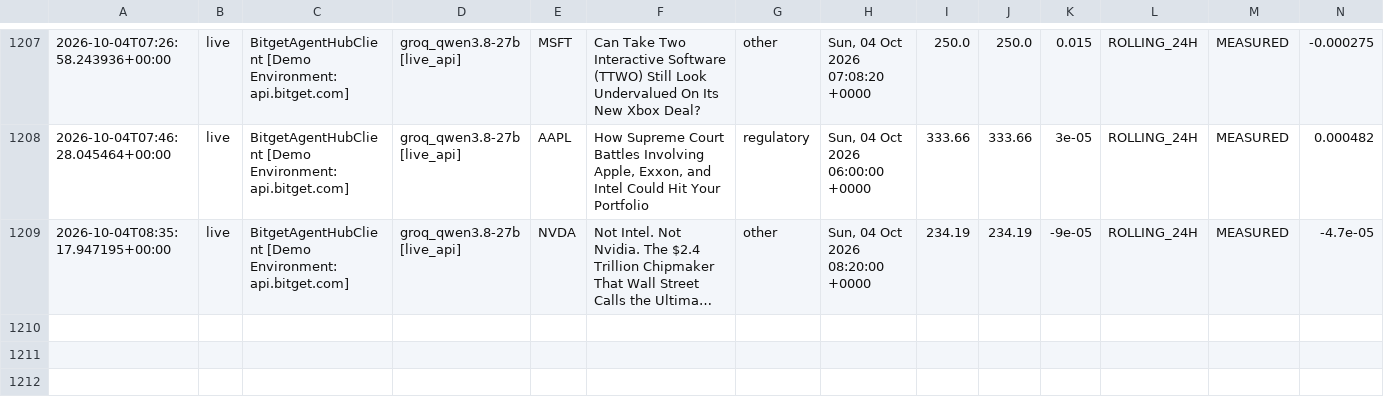
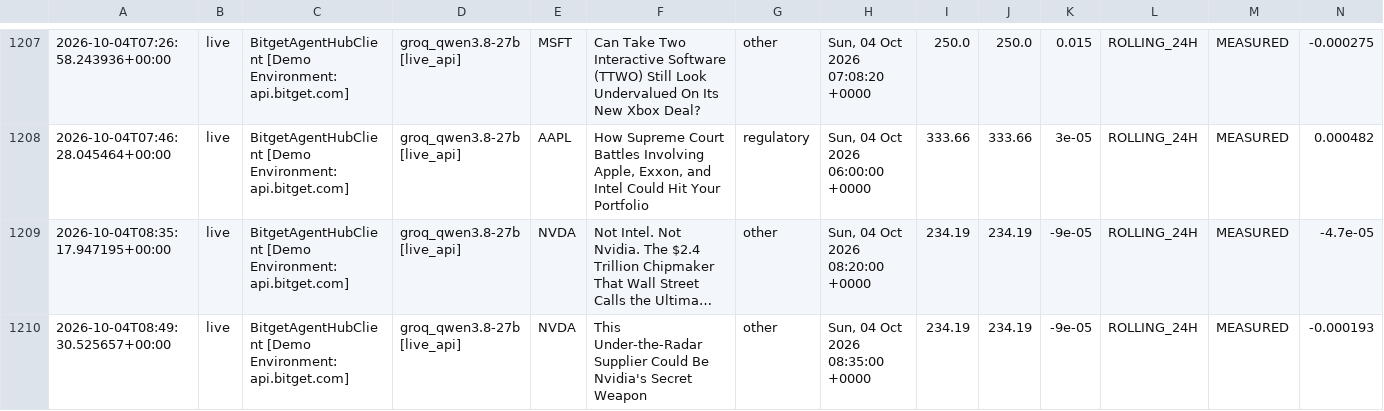
Before and after one commit to 0xSheriff/afterhours-sentinel, a CSV file: logs/sentinel_trades.csv, drawn as a sheet; only a part is shown, gaps mark what is left out; long unchanged cells end in …; rows hold the shown columns only; the diff names each change by its address in the sheet, - before the commit and + after, or states it on an @@ line.

Commit message:
telemetry: sync live trade records (1199 records)

```diff
--- a/logs/sentinel_trades.csv
+++ b/logs/sentinel_trades.csv
+row 1210: 2026-10-04T08:49:30.525657+00:00 | live | BitgetAgentHubClient [Demo Environment: api.bitget.com] | groq_qwen3.8-27b [live_api] | NVDA | This Under-the-Radar Supplier Could Be Nvidia's Secret Weapon | other | Sun, 04 Oct 2026 08:35:00 +0000 | 234.19 | 234.19 | -9e-05 | ROLLING_24H | MEASURED | -0.000193
```
Also changed, not shown: 3 other files.
